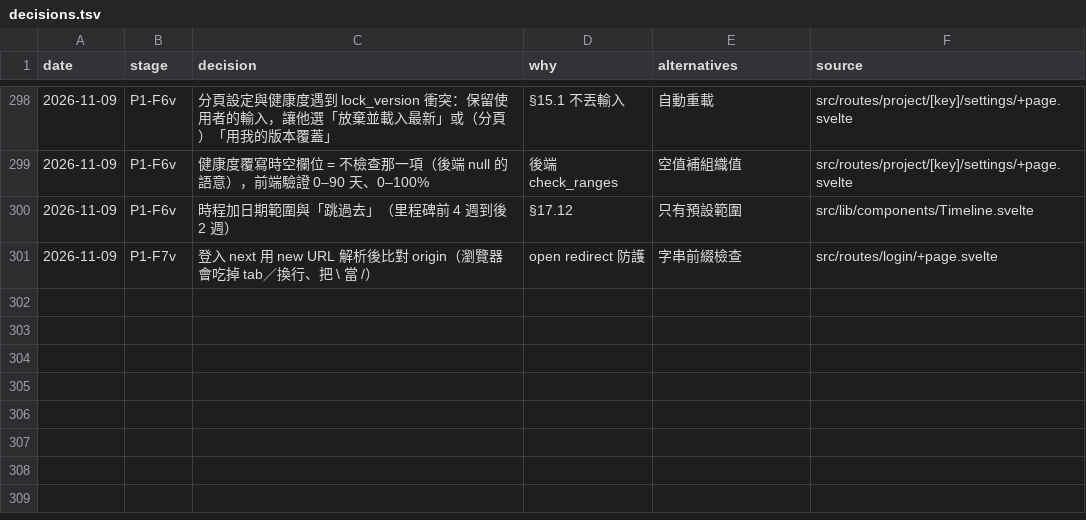
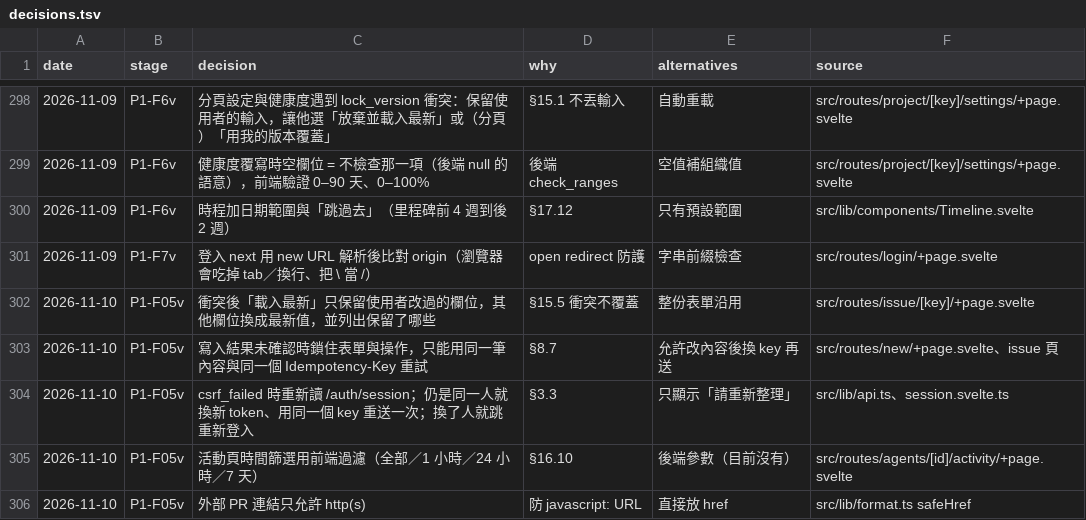
Before and after one commit to yw-chen/oxledger, a TSV file: docs/impl/decisions.tsv, drawn as a sheet; only a part is shown, gaps mark what is left out; the diff names each change by its address in the sheet, - before the commit and + after, or states it on an @@ line.

```diff
--- a/docs/impl/decisions.tsv
+++ b/docs/impl/decisions.tsv
+row 302: 2026-11-10 | P1-F05v | 衝突後「載入最新」只保留使用者改過的欄位，其他欄位換成最新值，並列出保留了哪些 | §15.5 衝突不覆蓋 | 整份表單沿用 | src/routes/issue/[key]/+page.svelte
+row 303: 2026-11-10 | P1-F05v | 寫入結果未確認時鎖住表單與操作，只能用同一筆內容與同一個 Idempotency-Key 重試 | §8.7 | 允許改內容後換 key 再送 | src/routes/new/+page.svelte、issue 頁
+row 304: 2026-11-10 | P1-F05v | csrf_failed 時重新讀 /auth/session；仍是同一人就換新 token、用同一個 key 重送一次；換了人就跳重新登入 | §3.3 | 只顯示「請重新整理」 | src/lib/api.ts、session.svelte.ts
+row 305: 2026-11-10 | P1-F05v | 活動頁時間篩選用前端過濾（全部／1 小時／24 小時／7 天） | §16.10 | 後端參數（目前沒有） | src/routes/agents/[id]/activity/+page.svelte
+row 306: 2026-11-10 | P1-F05v | 外部 PR 連結只允許 http(s) | 防 javascript: URL | 直接放 href | src/lib/format.ts safeHref
```
Also changed, not shown: 19 other files.
